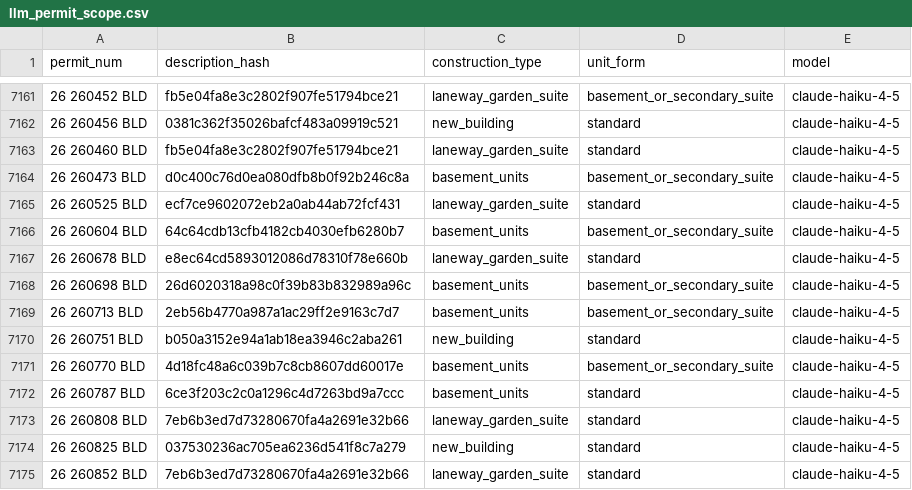
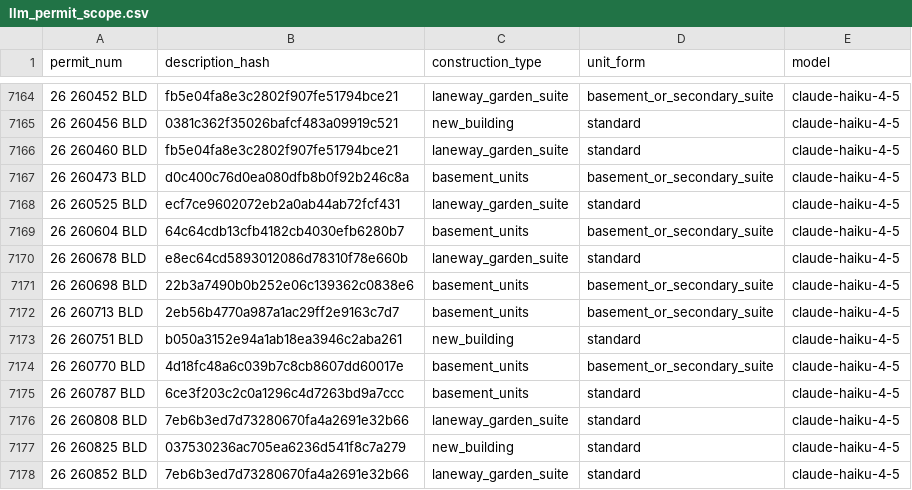
Before and after one commit to zuzubak/to-multiplex-map, a CSV file: dbt/seeds/llm_permit_scope.csv, drawn as a sheet; only a part is shown, gaps mark what is left out; the diff covers the shown part only.

```diff
--- a/dbt/seeds/llm_permit_scope.csv
+++ b/dbt/seeds/llm_permit_scope.csv
@@ -7167,3 +7170,3 @@ permit_num,description_hash,construction_type,unit_form,model
 26 260678 BLD,e8ec64cd5893012086d78310f78e660b,laneway_garden_suite,standard,claude-haiku-4-5
-26 260698 BLD,26d6020318a98c0f39b83b832989a96c,basement_units,basement_or_secondary_suite,claude-haiku-4-5
+26 260698 BLD,22b3a7490b0b252e06c139362c0838e6,basement_units,basement_or_secondary_suite,claude-haiku-4-5
 26 260713 BLD,2eb56b4770a987a1ac29ff2e9163c7d7,basement_units,basement_or_secondary_suite,claude-haiku-4-5
```
Also changed, not shown: 13 added rows and 1 edited cell elsewhere in this file, 3 other files.
